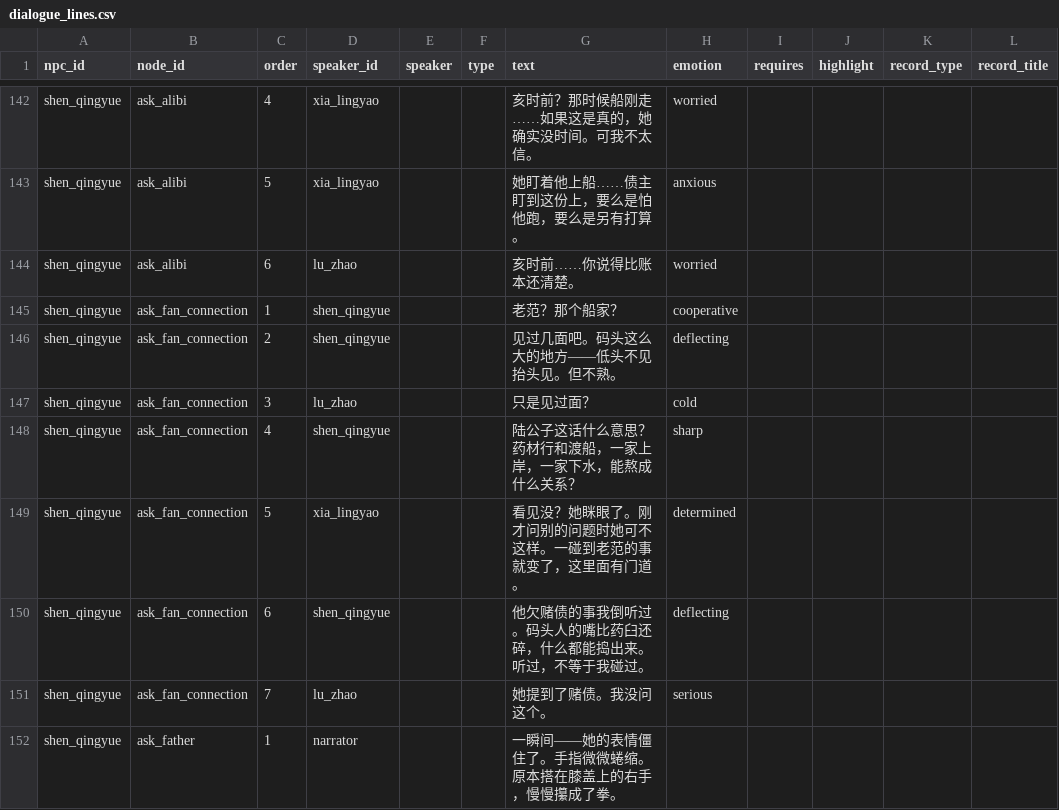
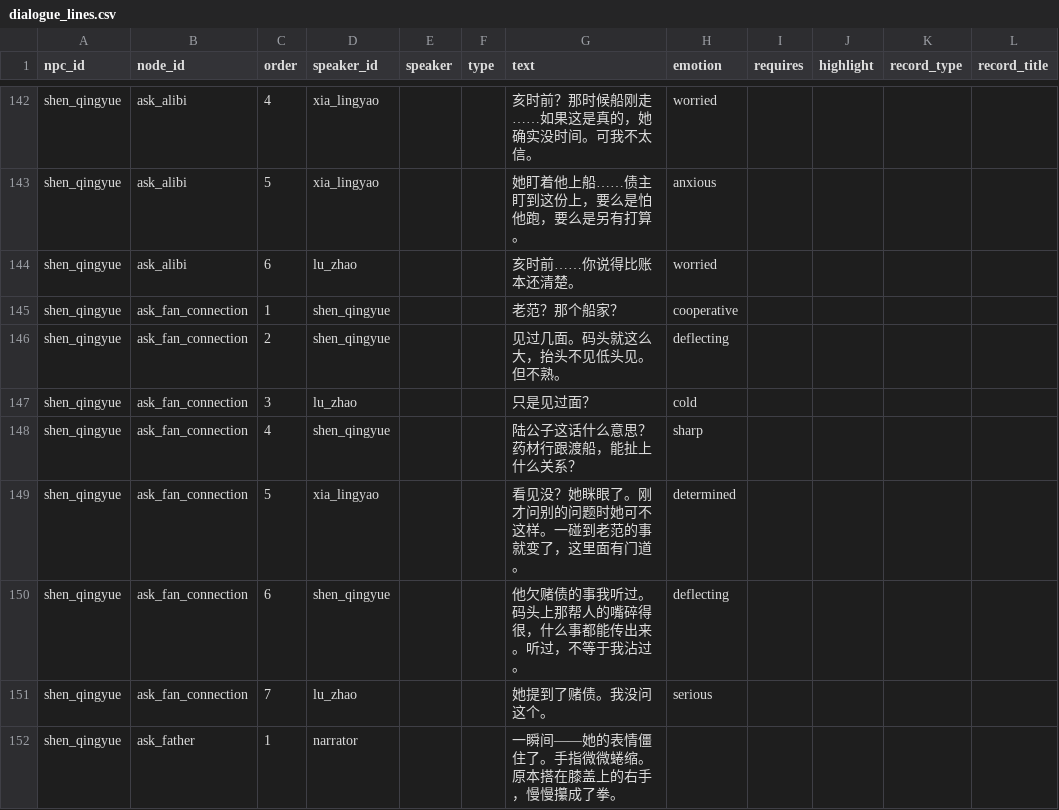
Before and after one commit to JimmyTheGit23/DetectiveSandbox, a CSV file: detective/data/case_tables/prologue_ferry/dialogue_lines.csv, drawn as a sheet; only a part is shown, gaps mark what is left out; the diff covers the shown part only; the diff names each change by its address in the sheet, - before the commit and + after, or states it on an @@ line.

```diff
--- a/detective/data/case_tables/prologue_ferry/dialogue_lines.csv
+++ b/detective/data/case_tables/prologue_ferry/dialogue_lines.csv
-G146 (text): 见过几面吧。码头这么大的地方——低头不见抬头见。但不熟。
+G146 (text): 见过几面。码头就这么大，抬头不见低头见。但不熟。
-G148 (text): 陆公子这话什么意思？药材行和渡船，一家上岸，一家下水，能熬成什么关系？
+G148 (text): 陆公子这话什么意思？药材行跟渡船，能扯上什么关系？
-G150 (text): 他欠赌债的事我倒听过。码头人的嘴比药臼还碎，什么都能捣出来。听过，不等于我碰过。
+G150 (text): 他欠赌债的事我听过。码头上那帮人的嘴碎得很，什么事都能传出来。听过，不等于我沾过。
```
Also changed, not shown: 35 edited cells elsewhere in this file, detective/data/case_tables/prologue_ferry/prologue_lines.csv.
